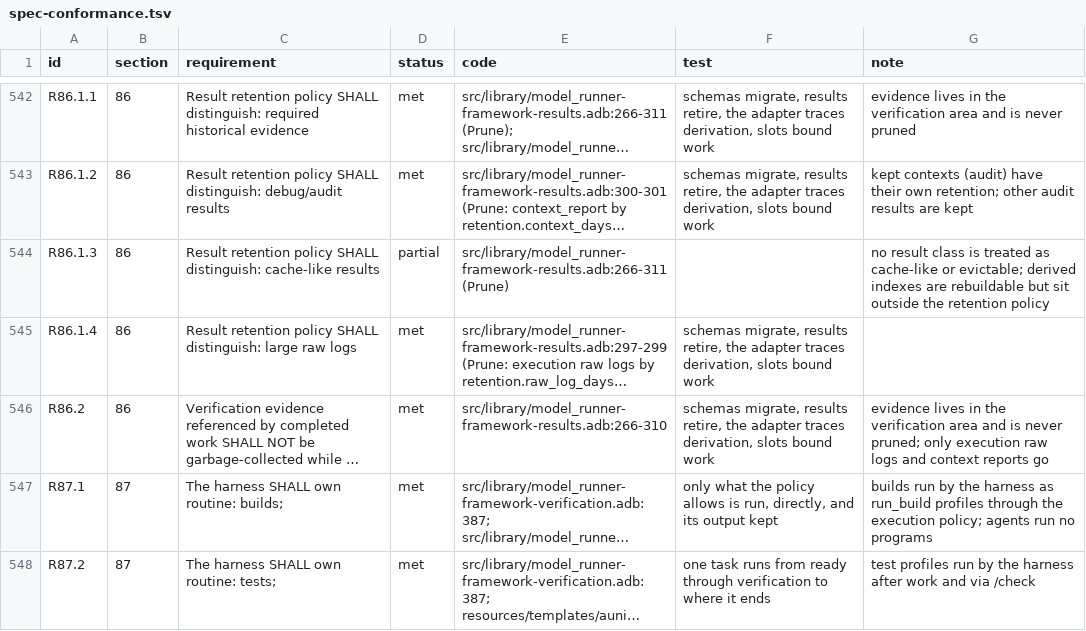
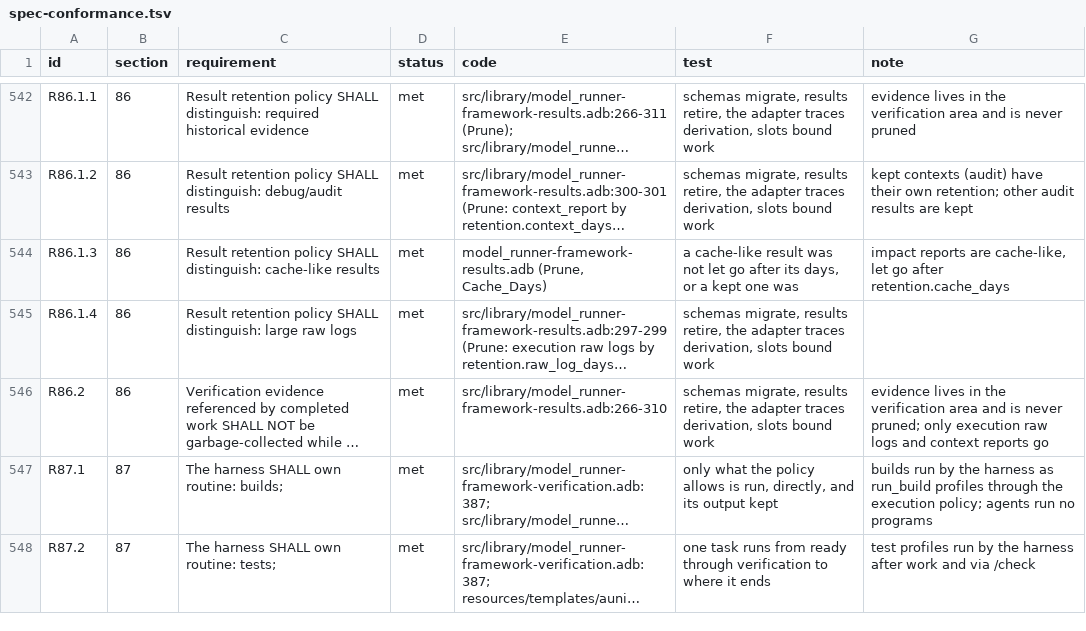
Before and after one commit to bracke/model_runner, a TSV file: docs/spec-conformance.tsv, drawn as a sheet; only a part is shown, gaps mark what is left out; long unchanged cells end in …; the diff covers the shown part only; the diff names each change by its address in the sheet, - before the commit and + after, or states it on an @@ line.

```diff
--- a/docs/spec-conformance.tsv
+++ b/docs/spec-conformance.tsv
-D544 (status): partial
+D544 (status): met
-E544 (code): src/library/model_runner-framework-results.adb:266-311 (Prune)
+E544 (code): model_runner-framework-results.adb (Prune, Cache_Days)
-F544 (test): (empty)
+F544 (test): a cache-like result was not let go after its days, or a kept one was
-G544 (note): no result class is treated as cache-like or evictable; derived indexes are rebuildable but sit outside the retention policy
+G544 (note): impact reports are cache-like, let go after retention.cache_days
```
Also changed, not shown: 87 edited cells elsewhere in this file, 20 other files.
